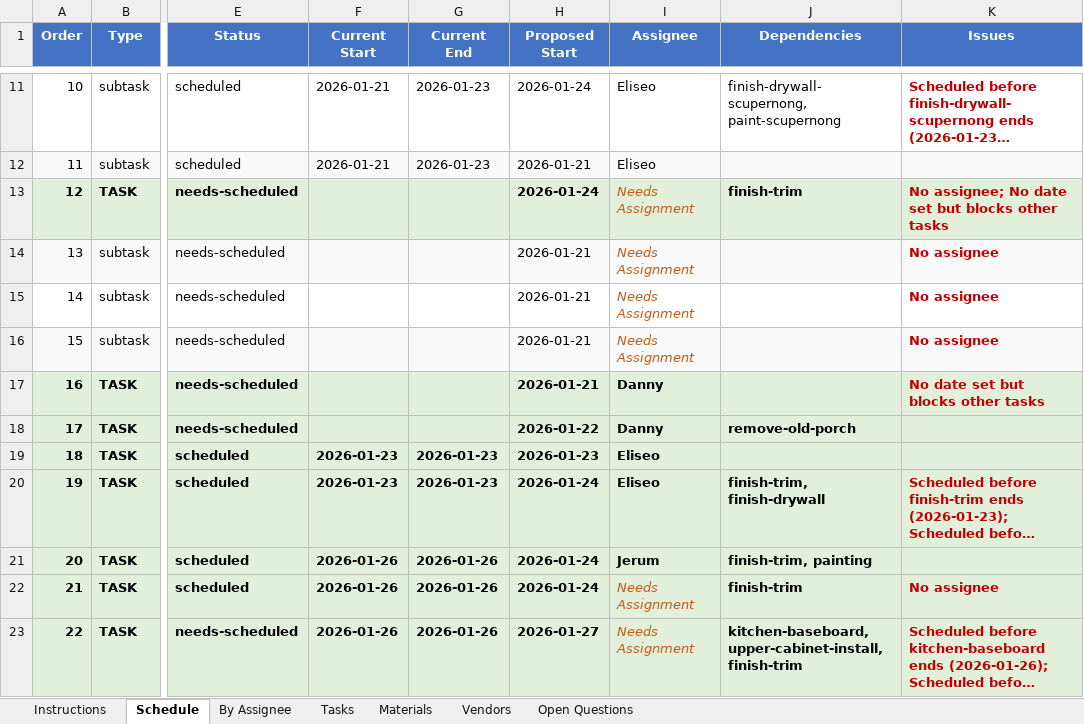
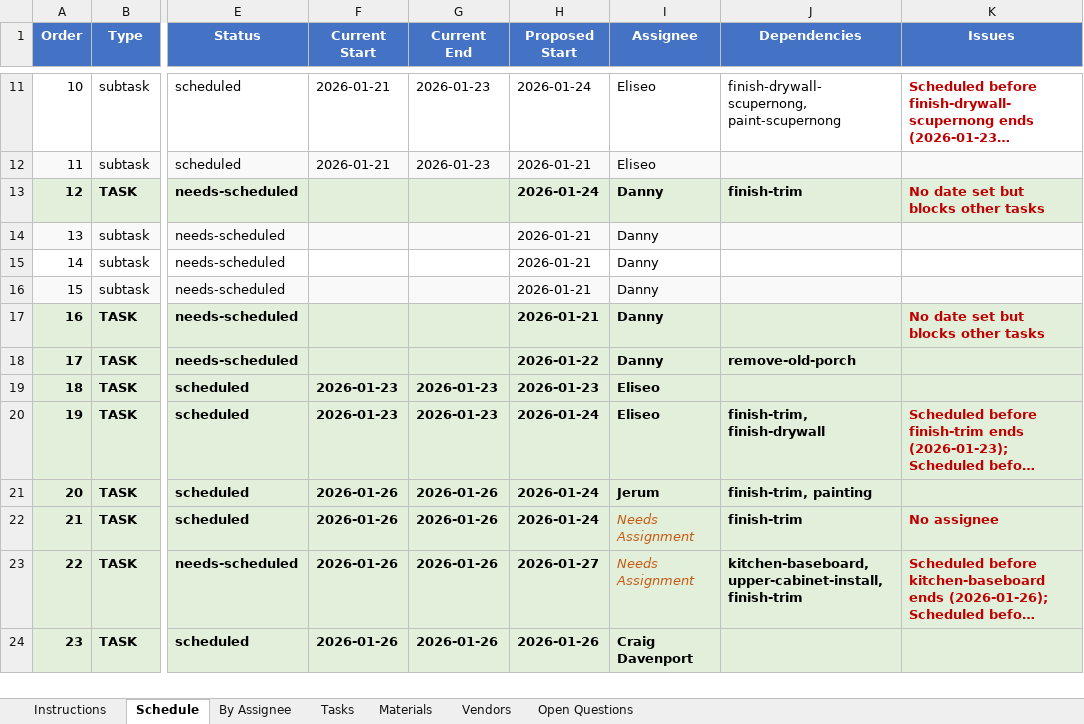
Before and after one commit to wdi-dave-roberts/wdi-content, an Excel workbook: projects/kitchen-remodel/Kitchen-Remodel-Tracker.xlsx, sheet Schedule, drawn as a sheet; only a part is shown, gaps mark what is left out; the shorter side is filled out with more unchanged rows; long unchanged cells end in …; values as stored, in another font and other column widths than the file's, no borders; the diff names each change by its address in the sheet, - before the commit and + after, or states it on an @@ line.

```diff
--- a/projects/kitchen-remodel/Kitchen-Remodel-Tracker.xlsx (sheet Schedule)
+++ b/projects/kitchen-remodel/Kitchen-Remodel-Tracker.xlsx (sheet Schedule)
-I13:I16 (Assignee): Needs Assignment
+I13:I16 (Assignee): Danny
@@ I13:I16 italic: on → off, text colour: #C65911 → black @@
-I13 bold: off
+I13 bold: on
-K13 (Issues): No assignee; No date set but blocks other tasks
+K13 (Issues): No date set but blocks other tasks
-K14:K16 (Issues): No assignee
+K14:K16 (Issues): (empty)
```
Also changed, not shown: sheet Open Questions, sheet Instructions, sheet Materials, sheet Tasks, sheet By Assignee, 6 other files.
